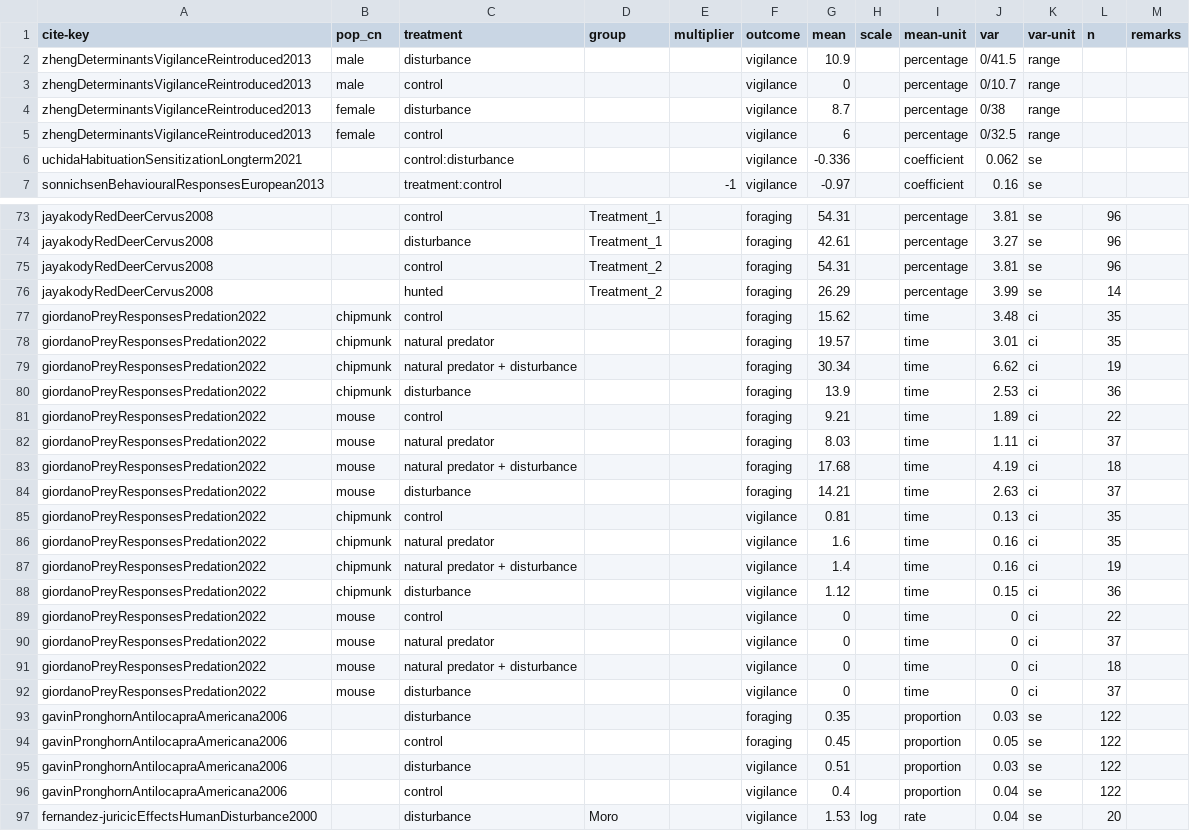
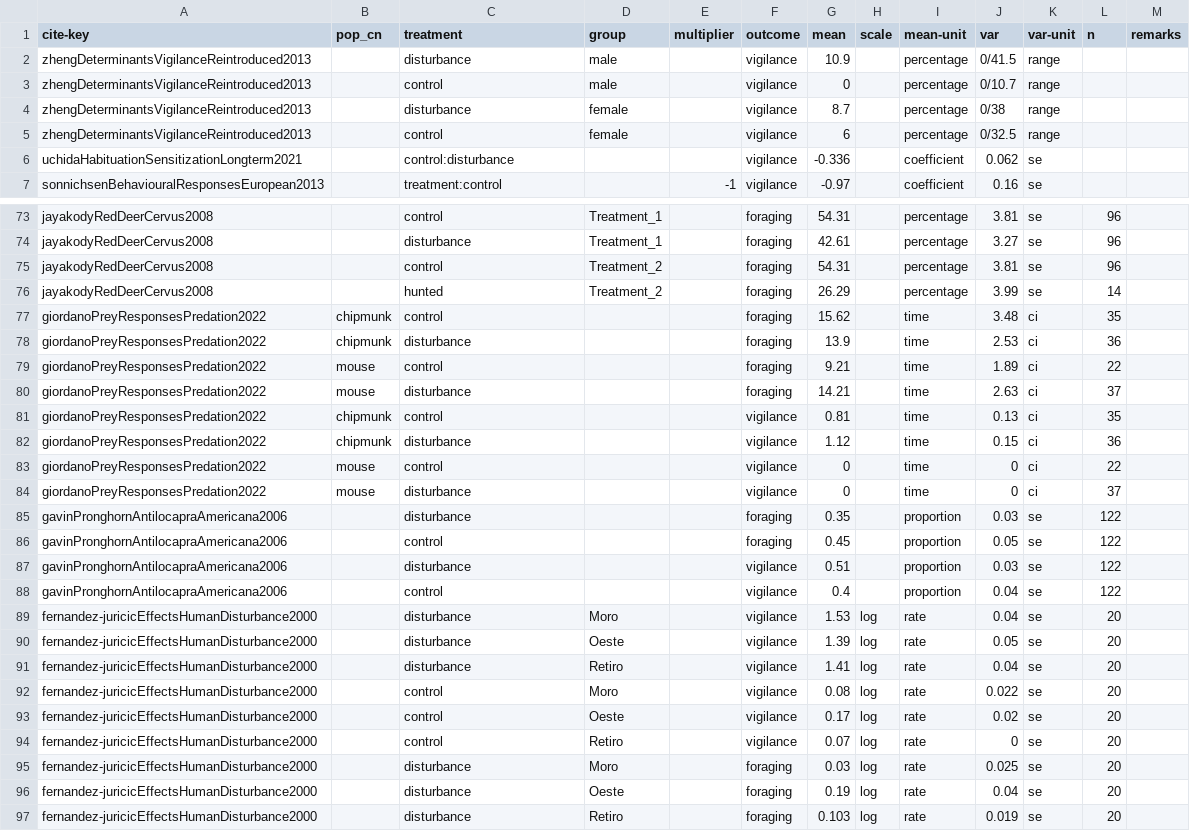
Before and after one commit to cheesesnakes/superpredator-or-superscary, a CSV file: meta-analysis/data/chapter-1_effects.csv, drawn as a sheet; only a part is shown, gaps mark what is left out; the shorter side is filled out with more unchanged rows; the diff covers the shown part only.

```diff
--- a/meta-analysis/data/chapter-1_effects.csv
+++ b/meta-analysis/data/chapter-1_effects.csv
@@ -1,6 +1,6 @@
 cite-key,pop_cn,treatment,group,multiplier,outcome,mean,scale,mean-unit,var,var-unit,n,remarks
-zhengDeterminantsVigilanceReintroduced2013,male,disturbance,,,vigilance,10.9,,percentage,0/41.5,range,,
-zhengDeterminantsVigilanceReintroduced2013,male,control,,,vigilance,0,,percentage,0/10.7,range,,
-zhengDeterminantsVigilanceReintroduced2013,female,disturbance,,,vigilance,8.7,,percentage,0/38,range,,
-zhengDeterminantsVigilanceReintroduced2013,female,control,,,vigilance,6,,percentage,0/32.5,range,,
+zhengDeterminantsVigilanceReintroduced2013,,disturbance,male,,vigilance,10.9,,percentage,0/41.5,range,,
+zhengDeterminantsVigilanceReintroduced2013,,control,male,,vigilance,0,,percentage,0/10.7,range,,
+zhengDeterminantsVigilanceReintroduced2013,,disturbance,female,,vigilance,8.7,,percentage,0/38,range,,
+zhengDeterminantsVigilanceReintroduced2013,,control,female,,vigilance,6,,percentage,0/32.5,range,,
 uchidaHabituationSensitizationLongterm2021,,control:disturbance,,,vigilance,-0.336,,coefficient,0.062,se,,
@@ -77,16 +77,8 @@ jayakodyRedDeerCervus2008,,hunted,Treatment_2,,foraging,26.29,,percentage,3.99,s
 giordanoPreyResponsesPredation2022,chipmunk,control,,,foraging,15.62,,time,3.48,ci,35,
-giordanoPreyResponsesPredation2022,chipmunk,natural predator,,,foraging,19.57,,time,3.01,ci,35,
-giordanoPreyResponsesPredation2022,chipmunk,natural predator + disturbance,,,foraging,30.34,,time,6.62,ci,19,
 giordanoPreyResponsesPredation2022,chipmunk,disturbance,,,foraging,13.9,,time,2.53,ci,36,
 giordanoPreyResponsesPredation2022,mouse,control,,,foraging,9.21,,time,1.89,ci,22,
-giordanoPreyResponsesPredation2022,mouse,natural predator,,,foraging,8.03,,time,1.11,ci,37,
-giordanoPreyResponsesPredation2022,mouse,natural predator + disturbance,,,foraging,17.68,,time,4.19,ci,18,
 giordanoPreyResponsesPredation2022,mouse,disturbance,,,foraging,14.21,,time,2.63,ci,37,
 giordanoPreyResponsesPredation2022,chipmunk,control,,,vigilance,0.81,,time,0.13,ci,35,
-giordanoPreyResponsesPredation2022,chipmunk,natural predator,,,vigilance,1.6,,time,0.16,ci,35,
-giordanoPreyResponsesPredation2022,chipmunk,natural predator + disturbance,,,vigilance,1.4,,time,0.16,ci,19,
 giordanoPreyResponsesPredation2022,chipmunk,disturbance,,,vigilance,1.12,,time,0.15,ci,36,
 giordanoPreyResponsesPredation2022,mouse,control,,,vigilance,0,,time,0,ci,22,
-giordanoPreyResponsesPredation2022,mouse,natural predator,,,vigilance,0,,time,0,ci,37,
-giordanoPreyResponsesPredation2022,mouse,natural predator + disturbance,,,vigilance,0,,time,0,ci,18,
 giordanoPreyResponsesPredation2022,mouse,disturbance,,,vigilance,0,,time,0,ci,37,
```
Also changed, not shown: 6 edited cells elsewhere in this file, meta-analysis/data/chapter-1_meta.csv, 3 other files.
